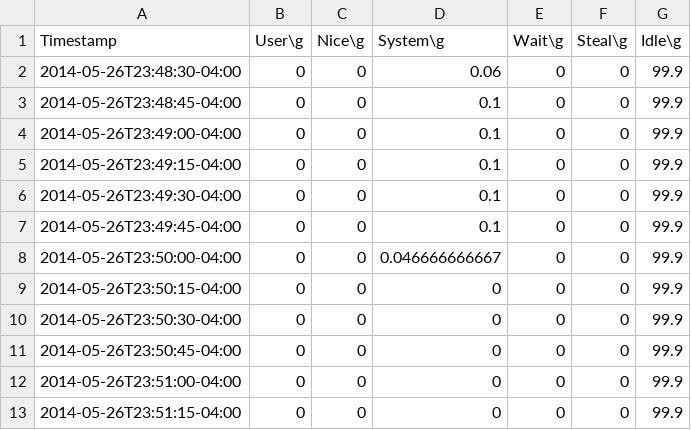
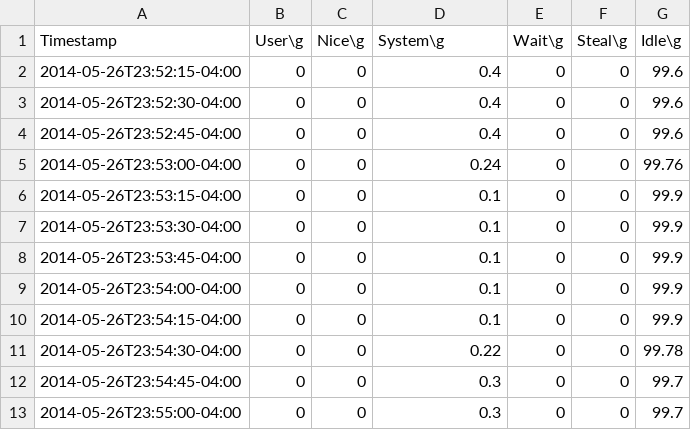
Before and after one commit to david78k/migration, a CSV file: 4vms-r1.src.cpu.csv, drawn as a sheet.

```diff
--- a/4vms-r1.src.cpu.csv
+++ b/4vms-r1.src.cpu.csv
@@ -1,13 +1,13 @@
 Timestamp,User\g,Nice\g,System\g,Wait\g,Steal\g,Idle\g
-2014-05-26T23:48:30-04:00,0,0,0.06,0,0,99.9
-2014-05-26T23:48:45-04:00,0,0,0.1,0,0,99.9
-2014-05-26T23:49:00-04:00,0,0,0.1,0,0,99.9
-2014-05-26T23:49:15-04:00,0,0,0.1,0,0,99.9
-2014-05-26T23:49:30-04:00,0,0,0.1,0,0,99.9
-2014-05-26T23:49:45-04:00,0,0,0.1,0,0,99.9
-2014-05-26T23:50:00-04:00,0,0,0.046666666667,0,0,99.9
-2014-05-26T23:50:15-04:00,0,0,0,0,0,99.9
-2014-05-26T23:50:30-04:00,0,0,0,0,0,99.9
-2014-05-26T23:50:45-04:00,0,0,0,0,0,99.9
-2014-05-26T23:51:00-04:00,0,0,0,0,0,99.9
-2014-05-26T23:51:15-04:00,0,0,0,0,0,99.9
+2014-05-26T23:52:15-04:00,0,0,0.4,0,0,99.6
+2014-05-26T23:52:30-04:00,0,0,0.4,0,0,99.6
+2014-05-26T23:52:45-04:00,0,0,0.4,0,0,99.6
+2014-05-26T23:53:00-04:00,0,0,0.24,0,0,99.76
+2014-05-26T23:53:15-04:00,0,0,0.1,0,0,99.9
+2014-05-26T23:53:30-04:00,0,0,0.1,0,0,99.9
+2014-05-26T23:53:45-04:00,0,0,0.1,0,0,99.9
+2014-05-26T23:54:00-04:00,0,0,0.1,0,0,99.9
+2014-05-26T23:54:15-04:00,0,0,0.1,0,0,99.9
+2014-05-26T23:54:30-04:00,0,0,0.22,0,0,99.78
+2014-05-26T23:54:45-04:00,0,0,0.3,0,0,99.7
+2014-05-26T23:55:00-04:00,0,0,0.3,0,0,99.7
```
Also changed, not shown: 4vms-r1.dest.cpu.csv, 4vms-r1.src.net.csv, 6 other files.
